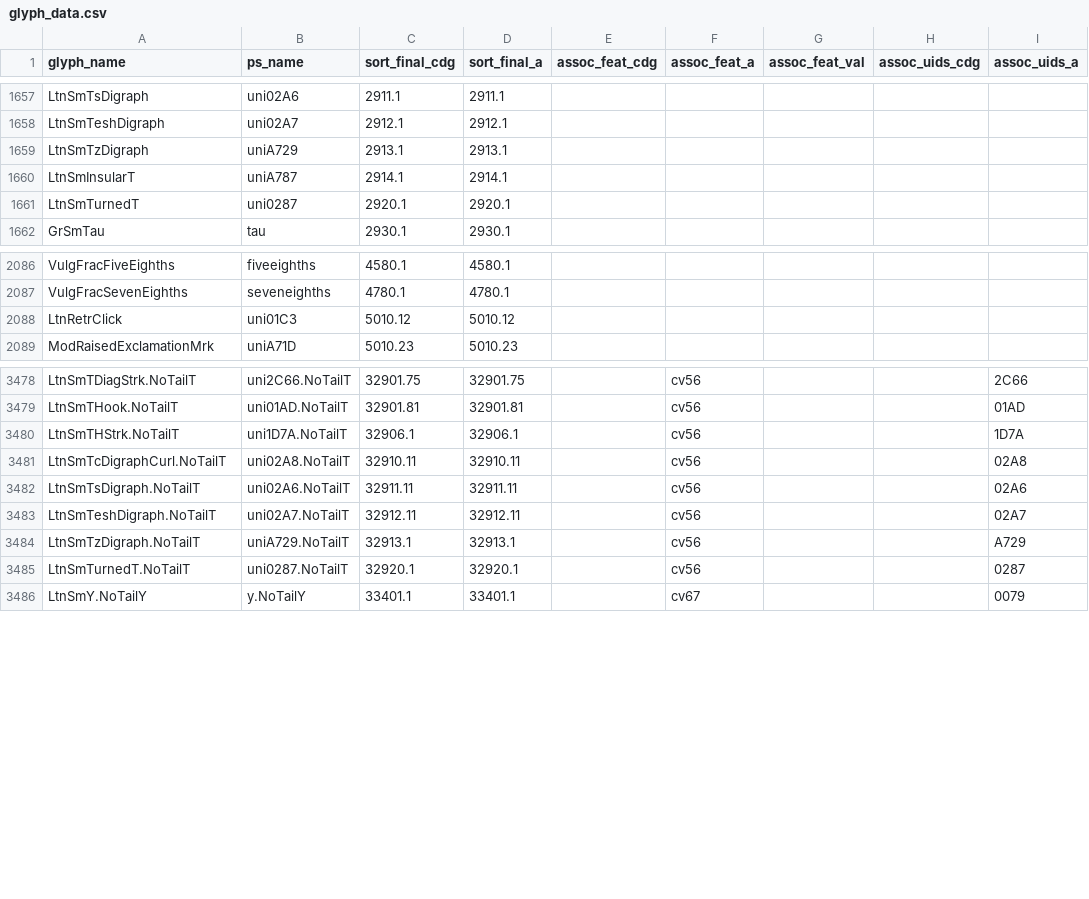
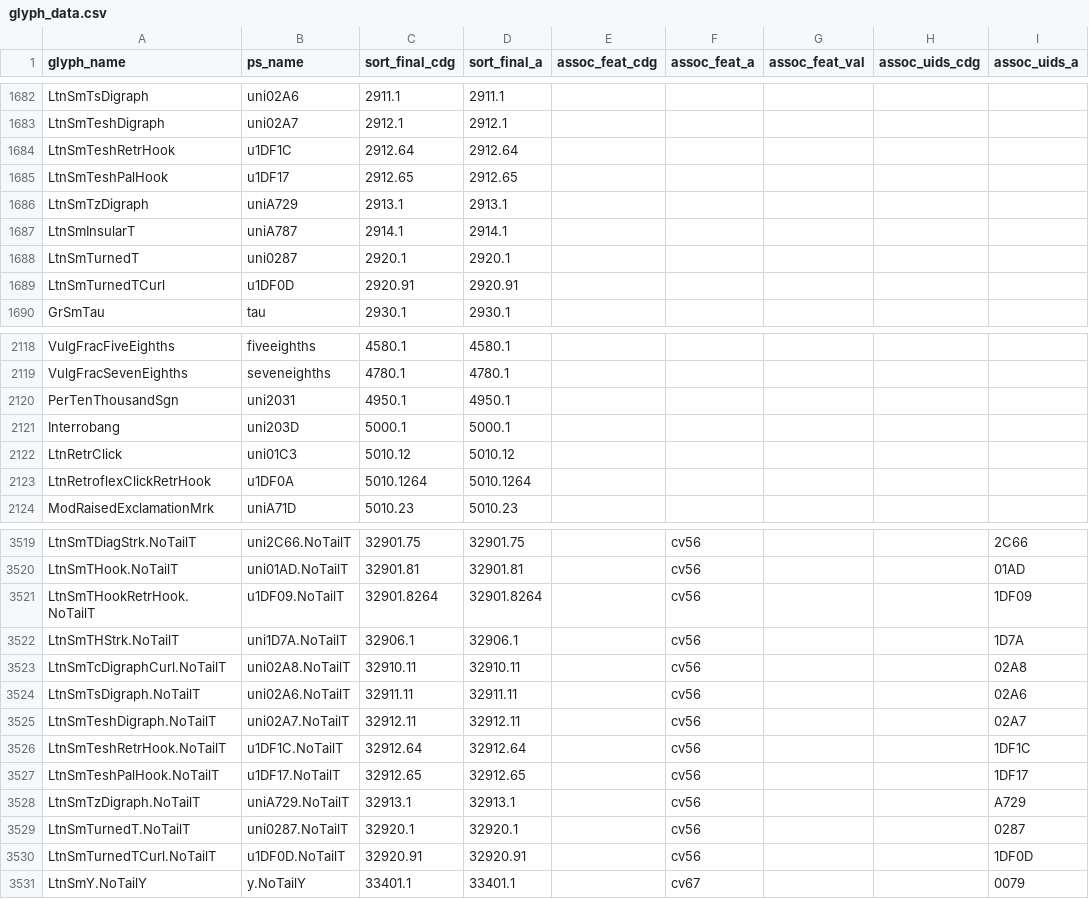
Before and after one commit to silnrsi/font-doulos, a CSV file: source/glyph_data.csv, drawn as a sheet; only a part is shown, gaps mark what is left out; the diff covers the shown part only.

Commit message:
Add data for new Uni14 and other glyphs; tweaking sort orders [RFS-801] [RFS-796] [RFS-765] [RFS-804] [RFS-793] [RFS-794] [RFS-795] [RFS-806] [nobuild]

```diff
--- a/source/glyph_data.csv
+++ b/source/glyph_data.csv
@@ -1658,2 +1683,4 @@ LtnSmTsDigraph,uni02A6,2911.1,2911.1,,,,,
 LtnSmTeshDigraph,uni02A7,2912.1,2912.1,,,,,
+LtnSmTeshRetrHook,u1DF1C,2912.64,2912.64,,,,,
+LtnSmTeshPalHook,u1DF17,2912.65,2912.65,,,,,
 LtnSmTzDigraph,uniA729,2913.1,2913.1,,,,,
@@ -1661,2 +1688,3 @@ LtnSmInsularT,uniA787,2914.1,2914.1,,,,,
 LtnSmTurnedT,uni0287,2920.1,2920.1,,,,,
+LtnSmTurnedTCurl,u1DF0D,2920.91,2920.91,,,,,
 GrSmTau,tau,2930.1,2930.1,,,,,
@@ -2087,3 +2119,6 @@ VulgFracFiveEighths,fiveeighths,4580.1,4580.1,,,,,
 VulgFracSevenEighths,seveneighths,4780.1,4780.1,,,,,
+PerTenThousandSgn,uni2031,4950.1,4950.1,,,,,
+Interrobang,uni203D,5000.1,5000.1,,,,,
 LtnRetrClick,uni01C3,5010.12,5010.12,,,,,
+LtnRetroflexClickRetrHook,u1DF0A,5010.1264,5010.1264,,,,,
 ModRaisedExclamationMrk,uniA71D,5010.23,5010.23,,,,,
@@ -3479,2 +3520,3 @@ LtnSmTDiagStrk.NoTailT,uni2C66.NoTailT,32901.75,32901.75,,cv56,,,2C66
 LtnSmTHook.NoTailT,uni01AD.NoTailT,32901.81,32901.81,,cv56,,,01AD
+LtnSmTHookRetrHook.NoTailT,u1DF09.NoTailT,32901.8264,32901.8264,,cv56,,,1DF09
 LtnSmTHStrk.NoTailT,uni1D7A.NoTailT,32906.1,32906.1,,cv56,,,1D7A
@@ -3483,4 +3525,7 @@ LtnSmTsDigraph.NoTailT,uni02A6.NoTailT,32911.11,32911.11,,cv56,,,02A6
 LtnSmTeshDigraph.NoTailT,uni02A7.NoTailT,32912.11,32912.11,,cv56,,,02A7
+LtnSmTeshRetrHook.NoTailT,u1DF1C.NoTailT,32912.64,32912.64,,cv56,,,1DF1C
+LtnSmTeshPalHook.NoTailT,u1DF17.NoTailT,32912.65,32912.65,,cv56,,,1DF17
 LtnSmTzDigraph.NoTailT,uniA729.NoTailT,32913.1,32913.1,,cv56,,,A729
 LtnSmTurnedT.NoTailT,uni0287.NoTailT,32920.1,32920.1,,cv56,,,0287
+LtnSmTurnedTCurl.NoTailT,u1DF0D.NoTailT,32920.91,32920.91,,cv56,,,1DF0D
 LtnSmY.NoTailY,y.NoTailY,33401.1,33401.1,,cv67,,,0079
```
Also changed, not shown: 35 added rows and 6 moved rows elsewhere in this file.
